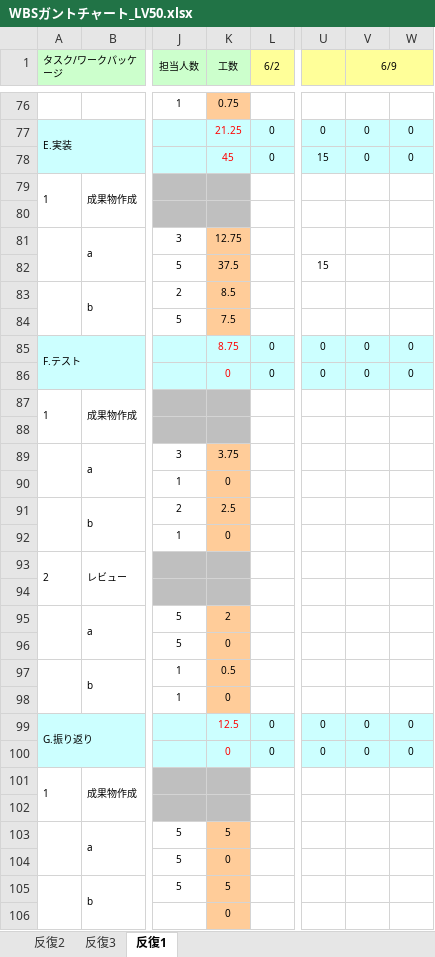
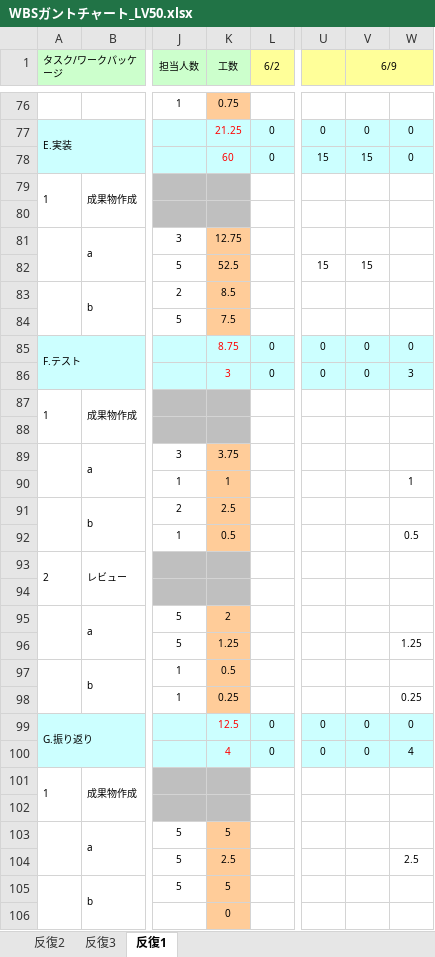
Before and after one commit to s-uemrua/Level50, an Excel workbook: WBSガントチャート_LV50.xlsx, sheet 反復1, drawn as a sheet; only a part is shown, gaps mark what is left out; values as stored, in another font and other column widths than the file's, no borders; charts and pictures and conditional formats not drawn; the diff covers the shown part only; the diff names each change by its address in the sheet, - before the commit and + after, or states it on an @@ line.

Commit message:
aaa

```diff
--- a/WBSガントチャート_LV50.xlsx (sheet 反復1)
+++ b/WBSガントチャート_LV50.xlsx (sheet 反復1)
-K78 (工数): 45
+K78 (工数): 60
-V78 (6/9): 0
+V78 (6/9): 15
-K82 (工数): 37.5
+K82 (工数): 52.5
-V82 (6/9): (empty)
+V82 (6/9): 15
-K86 (工数): 0
+K86 (工数): 3
-W86: 0
+W86: 3
-K90 (工数): 0
+K90 (工数): 1
-W90: (empty)
+W90: 1
-K92 (工数): 0
+K92 (工数): 0.5
-W92: (empty)
+W92: 0.5
-K96 (工数): 0
+K96 (工数): 1.25
-W96: (empty)
+W96: 1.25
-K98 (工数): 0
+K98 (工数): 0.25
-W98: (empty)
+W98: 0.25
-K100 (工数): 0
+K100 (工数): 4
-W100: 0
+W100: 4
-K104 (工数): 0
+K104 (工数): 2.5
-W104: (empty)
+W104: 2.5
```
Also changed, not shown: 6 edited cells elsewhere in this sheet, formulas that keep their value.
